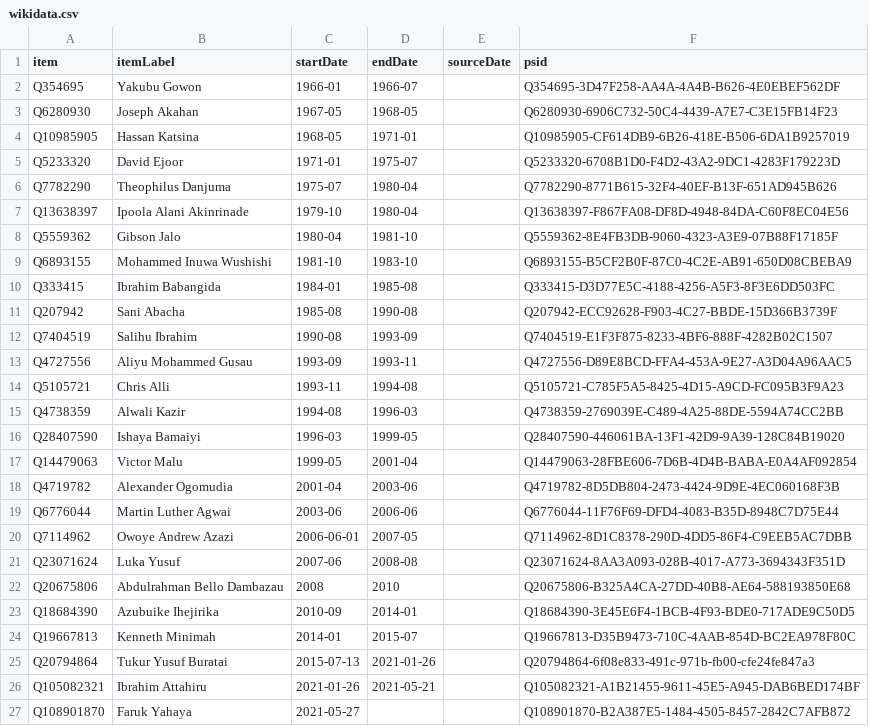
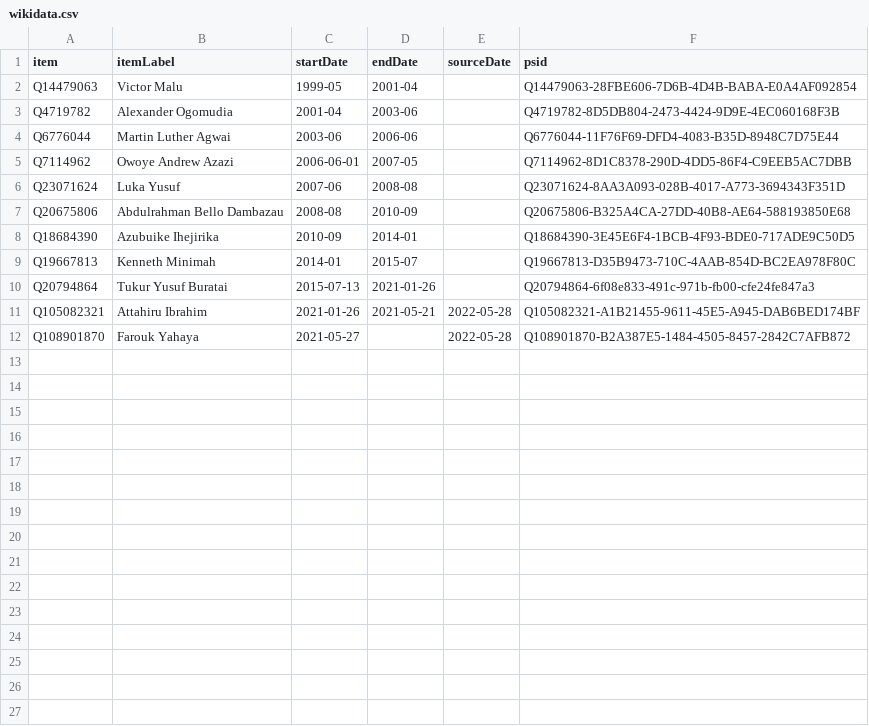
Before and after one commit to every-politician-scrapers/nigeria, a CSV file: sources/army-chief/wikidata.csv, drawn as a sheet.

Commit message:
refresh data

```diff
--- a/sources/army-chief/wikidata.csv
+++ b/sources/army-chief/wikidata.csv
@@ -1,17 +1,2 @@
 item,itemLabel,startDate,endDate,sourceDate,psid
-Q354695,Yakubu Gowon,1966-01,1966-07,,Q354695-3D47F258-AA4A-4A4B-B626-4E0EBEF562DF
-Q6280930,Joseph Akahan,1967-05,1968-05,,Q6280930-6906C732-50C4-4439-A7E7-C3E15FB14F23
-Q10985905,Hassan Katsina,1968-05,1971-01,,Q10985905-CF614DB9-6B26-418E-B506-6DA1B9257019
-Q5233320,David Ejoor,1971-01,1975-07,,Q5233320-6708B1D0-F4D2-43A2-9DC1-4283F179223D
-Q7782290,Theophilus Danjuma,1975-07,1980-04,,Q7782290-8771B615-32F4-40EF-B13F-651AD945B626
-Q13638397,Ipoola Alani Akinrinade,1979-10,1980-04,,Q13638397-F867FA08-DF8D-4948-84DA-C60F8EC04E56
-Q5559362,Gibson Jalo,1980-04,1981-10,,Q5559362-8E4FB3DB-9060-4323-A3E9-07B88F17185F
-Q6893155,Mohammed Inuwa Wushishi,1981-10,1983-10,,Q6893155-B5CF2B0F-87C0-4C2E-AB91-650D08CBEBA9
-Q333415,Ibrahim Babangida,1984-01,1985-08,,Q333415-D3D77E5C-4188-4256-A5F3-8F3E6DD503FC
-Q207942,Sani Abacha,1985-08,1990-08,,Q207942-ECC92628-F903-4C27-BBDE-15D366B3739F
-Q7404519,Salihu Ibrahim,1990-08,1993-09,,Q7404519-E1F3F875-8233-4BF6-888F-4282B02C1507
-Q4727556,Aliyu Mohammed Gusau,1993-09,1993-11,,Q4727556-D89E8BCD-FFA4-453A-9E27-A3D04A96AAC5
-Q5105721,Chris Alli,1993-11,1994-08,,Q5105721-C785F5A5-8425-4D15-A9CD-FC095B3F9A23
-Q4738359,Alwali Kazir,1994-08,1996-03,,Q4738359-2769039E-C489-4A25-88DE-5594A74CC2BB
-Q28407590,Ishaya Bamaiyi,1996-03,1999-05,,Q28407590-446061BA-13F1-42D9-9A39-128C84B19020
 Q14479063,Victor Malu,1999-05,2001-04,,Q14479063-28FBE606-7D6B-4D4B-BABA-E0A4AF092854
@@ -21,3 +6,3 @@ Q7114962,Owoye Andrew Azazi,2006-06-01,2007-05,,Q7114962-8D1C8378-290D-4DD5-86F4
 Q23071624,Luka Yusuf,2007-06,2008-08,,Q23071624-8AA3A093-028B-4017-A773-3694343F351D
-Q20675806,Abdulrahman Bello Dambazau,2008,2010,,Q20675806-B325A4CA-27DD-40B8-AE64-588193850E68
+Q20675806,Abdulrahman Bello Dambazau,2008-08,2010-09,,Q20675806-B325A4CA-27DD-40B8-AE64-588193850E68
 Q18684390,Azubuike Ihejirika,2010-09,2014-01,,Q18684390-3E45E6F4-1BCB-4F93-BDE0-717ADE9C50D5
@@ -25,3 +10,3 @@ Q19667813,Kenneth Minimah,2014-01,2015-07,,Q19667813-D35B9473-710C-4AAB-854D-BC2
 Q20794864,Tukur Yusuf Buratai,2015-07-13,2021-01-26,,Q20794864-6f08e833-491c-971b-fb00-cfe24fe847a3
-Q105082321,Ibrahim Attahiru,2021-01-26,2021-05-21,,Q105082321-A1B21455-9611-45E5-A945-DAB6BED174BF
-Q108901870,Faruk Yahaya,2021-05-27,,,Q108901870-B2A387E5-1484-4505-8457-2842C7AFB872
+Q105082321,Attahiru Ibrahim,2021-01-26,2021-05-21,2022-05-28,Q105082321-A1B21455-9611-45E5-A945-DAB6BED174BF
+Q108901870,Farouk Yahaya,2021-05-27,,2022-05-28,Q108901870-B2A387E5-1484-4505-8457-2842C7AFB872
```
Also changed, not shown: sources/army-chief/scraped.csv, 1 other file.
